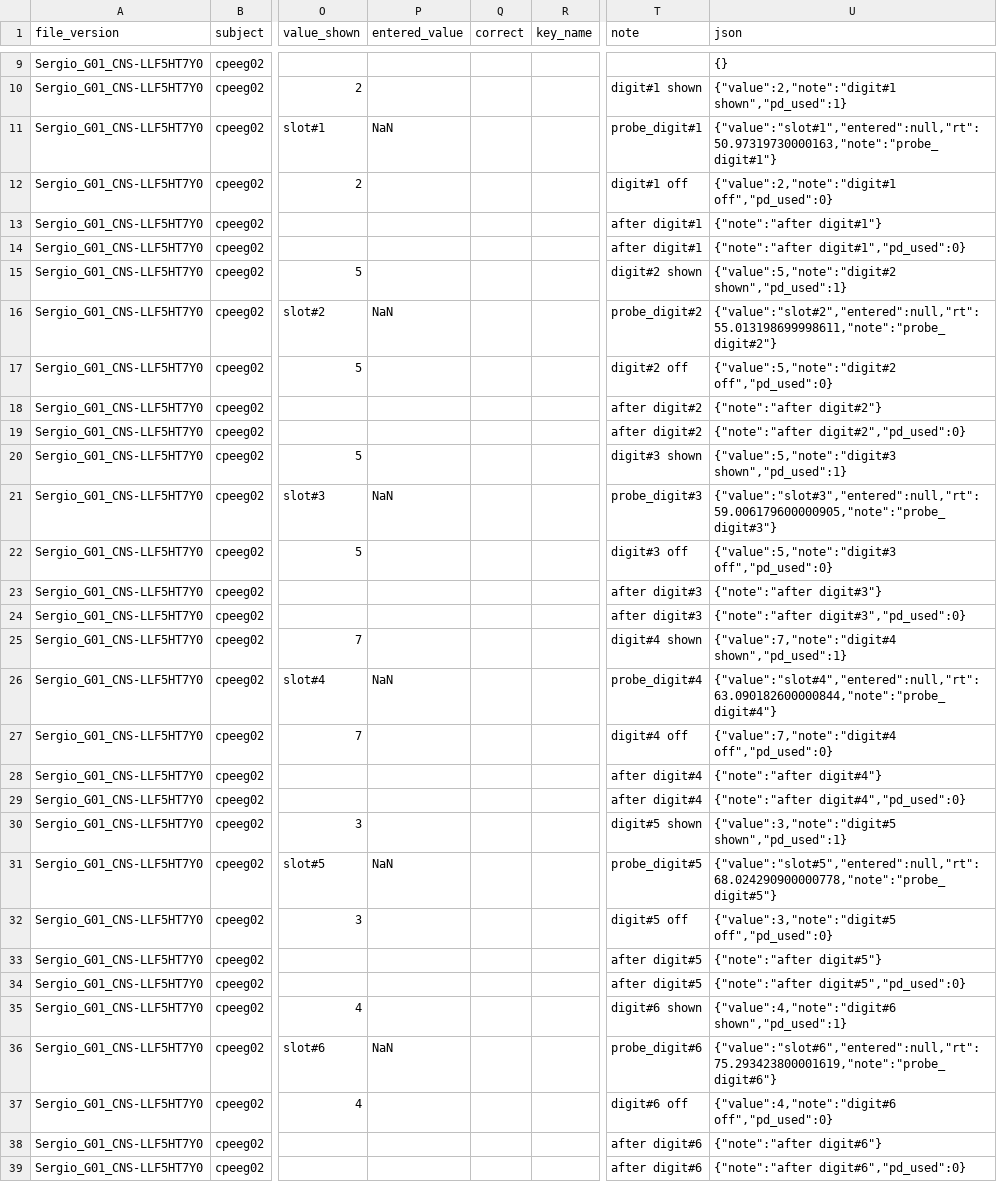
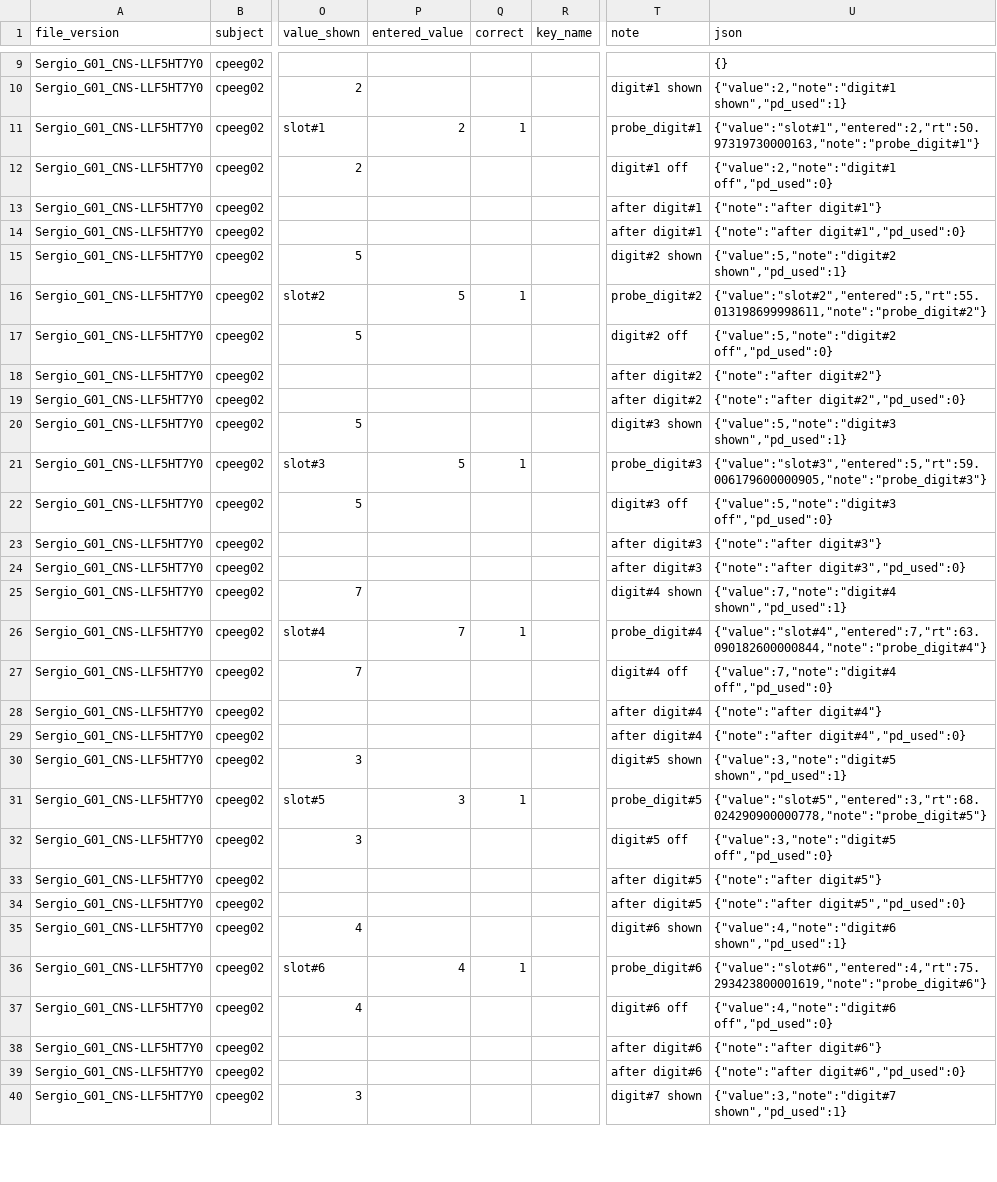
Before and after one commit to srosorio/WorkingMemory_CP, a CSV file: SternbergTask-PSB/output/fullSetup/cpeeg02/offmed_offstim/b02/cpeeg02_b02_wm_offmed_offstim_events_updated.csv, drawn as a sheet; only a part is shown, gaps mark what is left out; the shorter side is filled out with more unchanged rows; the diff covers the shown part only; the diff names each change by its address in the sheet, - before the commit and + after, or states it on an @@ line.

```diff
--- a/SternbergTask-PSB/output/fullSetup/cpeeg02/offmed_offstim/b02/cpeeg02_b02_wm_offmed_offstim_events_updated.csv
+++ b/SternbergTask-PSB/output/fullSetup/cpeeg02/offmed_offstim/b02/cpeeg02_b02_wm_offmed_offstim_events_updated.csv
-P11 (entered_value): NaN
+P11 (entered_value): 2
-Q11 (correct): (empty)
+Q11 (correct): 1
-U11 (json): {"value":"slot#1","entered":null,"rt":50.97319730000163,"note":"probe_digit#1"}
+U11 (json): {"value":"slot#1","entered":2,"rt":50.97319730000163,"note":"probe_digit#1"}
-P16 (entered_value): NaN
+P16 (entered_value): 5
-Q16 (correct): (empty)
+Q16 (correct): 1
-U16 (json): {"value":"slot#2","entered":null,"rt":55.013198699998611,"note":"probe_digit#2"}
+U16 (json): {"value":"slot#2","entered":5,"rt":55.013198699998611,"note":"probe_digit#2"}
-P21 (entered_value): NaN
+P21 (entered_value): 5
-Q21 (correct): (empty)
+Q21 (correct): 1
-U21 (json): {"value":"slot#3","entered":null,"rt":59.006179600000905,"note":"probe_digit#3"}
+U21 (json): {"value":"slot#3","entered":5,"rt":59.006179600000905,"note":"probe_digit#3"}
-P26 (entered_value): NaN
+P26 (entered_value): 7
-Q26 (correct): (empty)
+Q26 (correct): 1
-U26 (json): {"value":"slot#4","entered":null,"rt":63.090182600000844,"note":"probe_digit#4"}
+U26 (json): {"value":"slot#4","entered":7,"rt":63.090182600000844,"note":"probe_digit#4"}
-P31 (entered_value): NaN
+P31 (entered_value): 3
-Q31 (correct): (empty)
+Q31 (correct): 1
-U31 (json): {"value":"slot#5","entered":null,"rt":68.024290900000778,"note":"probe_digit#5"}
+U31 (json): {"value":"slot#5","entered":3,"rt":68.024290900000778,"note":"probe_digit#5"}
-P36 (entered_value): NaN
+P36 (entered_value): 4
-Q36 (correct): (empty)
+Q36 (correct): 1
-U36 (json): {"value":"slot#6","entered":null,"rt":75.293423800001619,"note":"probe_digit#6"}
+U36 (json): {"value":"slot#6","entered":4,"rt":75.293423800001619,"note":"probe_digit#6"}
```
Also changed, not shown: 150 edited cells elsewhere in this file, SternbergTask-PSB/output/fullSetup/cpeeg02/offmed_offstim/b01/cpeeg02_b01_wm_offmed_offstim_events_updated.csv, 2 other files.
